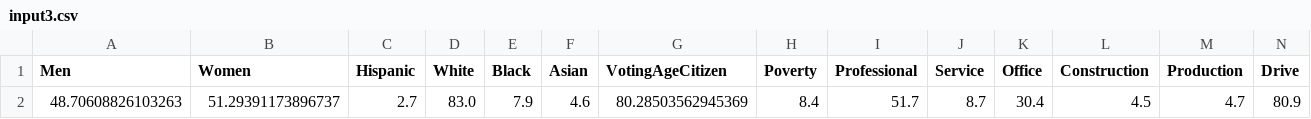
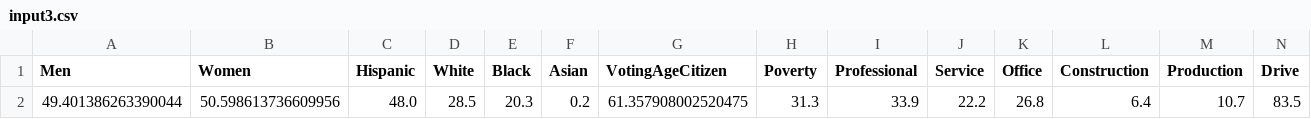
Before and after one commit to MiKueen/US-Census-Analysis, a CSV file: custom_input/input3.csv, drawn as a sheet; only a part is shown; removed rows and columns are numbered as before the commit, all else as after; rows hold the shown columns only; the diff names each change by its address in the sheet, - before the commit and + after, or states it on an @@ line.

```diff
--- a/custom_input/input3.csv
+++ b/custom_input/input3.csv
-row 2: 48.70608826103263 | 51.29391173896737 | 2.7 | 83.0 | 7.9 | 4.6 | 80.28503562945369 | 8.4 | 51.7 | 8.7 | 30.4 | 4.5 | 4.7 | 80.9
+row 2: 49.401386263390044 | 50.598613736609956 | 48.0 | 28.5 | 20.3 | 0.2 | 61.357908002520475 | 31.3 | 33.9 | 22.2 | 26.8 | 6.4 | 10.7 | 83.5
```
Also changed, not shown: custom_input/input1.csv, custom_input/input2.csv, 2 other files.
